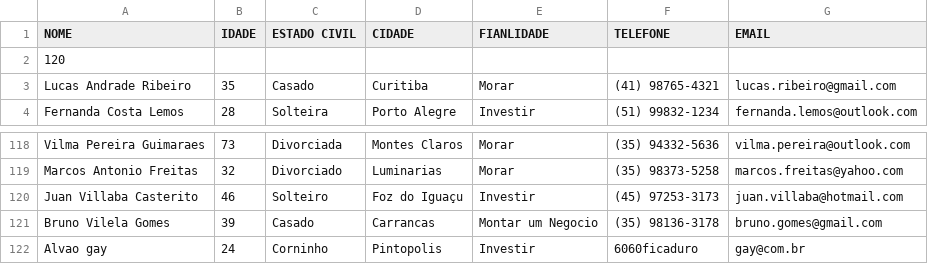
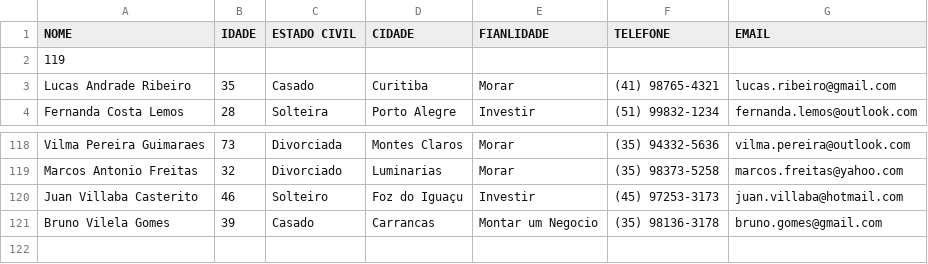
Before and after one commit to jotaGoulart/Projeto_Final_IAlg, a CSV file: dados.csv, drawn as a sheet; only a part is shown, gaps mark what is left out.

Commit message:
Update dados.csv (Alteração de Clientes)

```diff
--- a/dados.csv
+++ b/dados.csv
@@ -1,3 +1,3 @@
 NOME,IDADE,ESTADO CIVIL,CIDADE,FIANLIDADE,TELEFONE,EMAIL
-120
+119
 Lucas Andrade Ribeiro,35,Casado,Curitiba,Morar,(41) 98765-4321,lucas.ribeiro@gmail.com
@@ -121,2 +121 @@ Juan Villaba Casterito,46,Solteiro,Foz do Iguaçu,Investir,(45) 97253-3173,juan.
 Bruno Vilela Gomes,39,Casado,Carrancas,Montar um Negocio,(35) 98136-3178,bruno.gomes@gmail.com
-Alvao gay,24,Corninho,Pintopolis,Investir,6060ficaduro,gay@com.br
```
